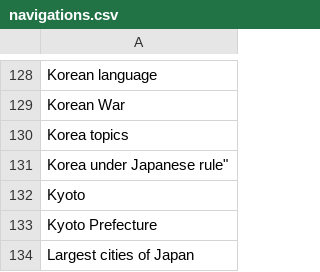
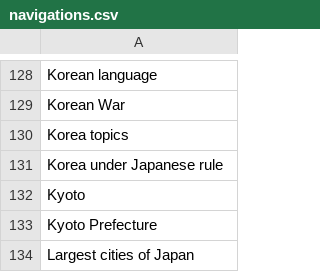
Before and after one commit to szabgab/wikipedia-to-epub.rs, a CSV file: src/navigations.csv, drawn as a sheet; only a part is shown, gaps mark what is left out.

Commit message:
fix

```diff
--- a/src/navigations.csv
+++ b/src/navigations.csv
@@ -130,3 +130,3 @@ Korean War
 Korea topics
-Korea under Japanese rule"
+Korea under Japanese rule
 Kyoto
```
